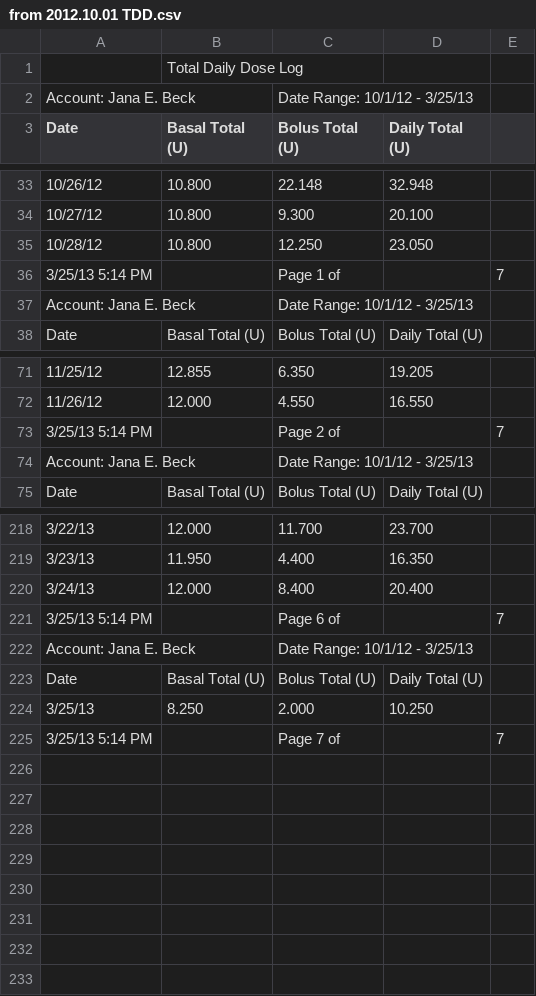
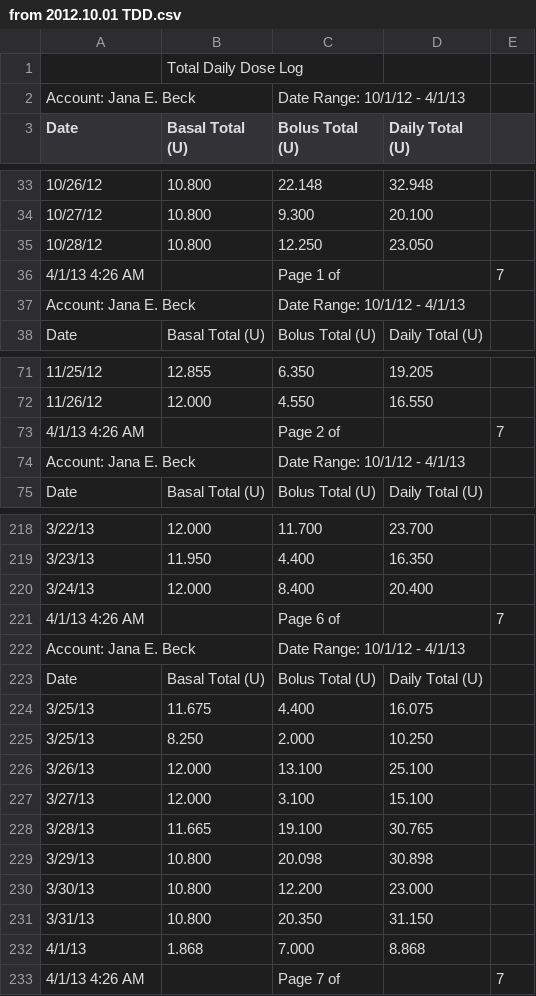
Before and after one commit to yeagerm/iPancreas, a CSV file: public/from 2012.10.01 TDD.csv, drawn as a sheet; only a part is shown, gaps mark what is left out; addresses are those after the commit; the diff covers the shown part only; the diff names each change by its address in the sheet, - before the commit and + after, or states it on an @@ line.

```diff
--- a/public/from 2012.10.01 TDD.csv
+++ b/public/from 2012.10.01 TDD.csv
-C2 (Bolus Total (U)): Date Range: 10/1/12 - 3/25/13
+C2 (Bolus Total (U)): Date Range: 10/1/12 - 4/1/13
-A36 (Date): 3/25/13 5:14 PM
+A36 (Date): 4/1/13 4:26 AM
-C37 (Bolus Total (U)): Date Range: 10/1/12 - 3/25/13
+C37 (Bolus Total (U)): Date Range: 10/1/12 - 4/1/13
-A73 (Date): 3/25/13 5:14 PM
+A73 (Date): 4/1/13 4:26 AM
-C74 (Bolus Total (U)): Date Range: 10/1/12 - 3/25/13
+C74 (Bolus Total (U)): Date Range: 10/1/12 - 4/1/13
-A221 (Date): 3/25/13 5:14 PM
+A221 (Date): 4/1/13 4:26 AM
-C222 (Bolus Total (U)): Date Range: 10/1/12 - 3/25/13
+C222 (Bolus Total (U)): Date Range: 10/1/12 - 4/1/13
+row 224: 3/25/13 | 11.675 | 4.400 | 16.075
+row 226: 3/26/13 | 12.000 | 13.100 | 25.100
+row 227: 3/27/13 | 12.000 | 3.100 | 15.100
+row 228: 3/28/13 | 11.665 | 19.100 | 30.765
+row 229: 3/29/13 | 10.800 | 20.098 | 30.898
+row 230: 3/30/13 | 10.800 | 12.200 | 23.000
+row 231: 3/31/13 | 10.800 | 20.350 | 31.150
+row 232: 4/1/13 | 1.868 | 7.000 | 8.868
-A233 (Date): 3/25/13 5:14 PM
+A233 (Date): 4/1/13 4:26 AM
```
Also changed, not shown: 6 edited cells elsewhere in this file, public/from 2012.10.01 BG.csv, 1 other file.
